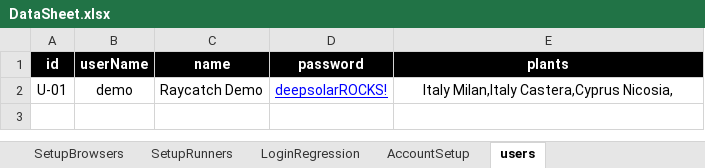
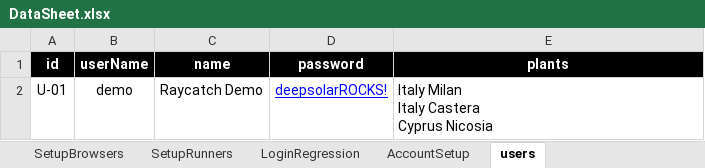
Before and after one commit to tariqalrob97/RayCatch, an Excel workbook: src/com/generic/config/DataSheet.xlsx, sheet users, drawn as a sheet; values as stored, in another font and other column widths than the file's, no borders; ↵ is a line break in a cell; the diff names each change by its address in the sheet, - before the commit and + after, or states it on an @@ line.

Commit message:
plant verification

```diff
--- a/src/com/generic/config/DataSheet.xlsx (sheet users)
+++ b/src/com/generic/config/DataSheet.xlsx (sheet users)
-E2 (plants): Italy Milan,Italy Castera,Cyprus Nicosia,
+E2 (plants): Italy Milan ↵ Italy Castera ↵ Cyprus Nicosia
-E2 alignment: center
+E2 alignment: left
```
Also changed, not shown: sheet LoginRegression, 3 other files.
